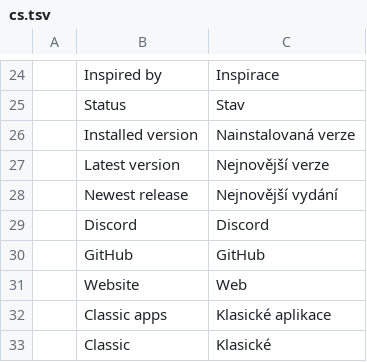
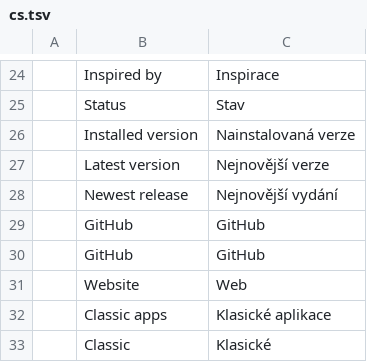
Before and after one commit to danish0440/appz, a TSV file: crates/ui-egui/src/i18n/cs.tsv, drawn as a sheet; only a part is shown, gaps mark what is left out.

```diff
--- a/crates/ui-egui/src/i18n/cs.tsv
+++ b/crates/ui-egui/src/i18n/cs.tsv
@@ -28,3 +28,3 @@
 	Newest release	Nejnovější vydání
-	Discord	Discord
+	GitHub	GitHub
 	GitHub	GitHub
```
Also changed, not shown: crates/ui-egui/src/i18n/de.tsv, crates/ui-egui/src/i18n/es.tsv, 8 other files.
